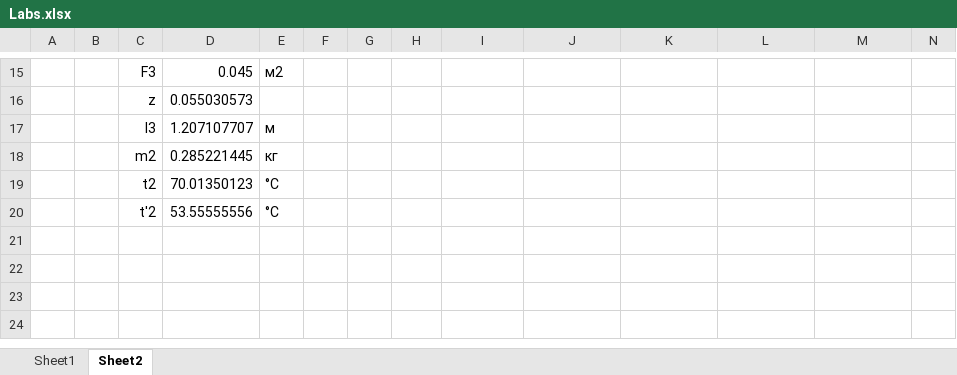
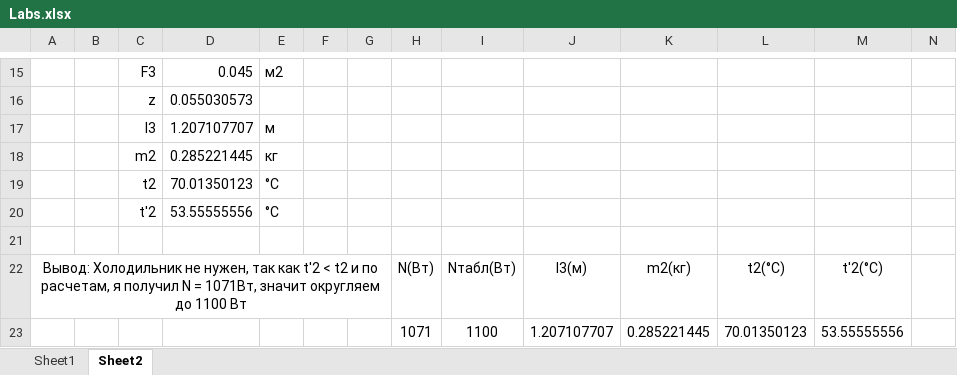
Before and after one commit to ShadowWolf91/3-2, an Excel workbook: PM,AMaPL/Labs/Labs.xlsx, sheet Sheet2, drawn as a sheet; only a part is shown, gaps mark what is left out; values as stored, in another font and other column widths than the file's, no borders; charts and pictures not drawn; rows hold the shown columns only; the diff names each change by its address in the sheet, - before the commit and + after, or states it on an @@ line.

```diff
--- a/PM,AMaPL/Labs/Labs.xlsx (sheet Sheet2)
+++ b/PM,AMaPL/Labs/Labs.xlsx (sheet Sheet2)
+row 21: (empty)
+row 22: Вывод: Холодильник не нужен, так как t'2 < t2 и по расчетам, я получил N = 1071Вт, значит округляем до 1100 Вт |  |  |  |  |  |  | N(Вт) | Nтабл(Вт) | l3(м) | m2(кг) | t2(°C) | t'2(°C)
+row 23:  |  |  |  |  |  |  | 1071 | 1100 | 1.207107707 | 0.285221445 | 70.01350123 | 53.55555556
```
Also changed, not shown: charts or pictures, 3-2 labs.xlsx, 4 other files.
